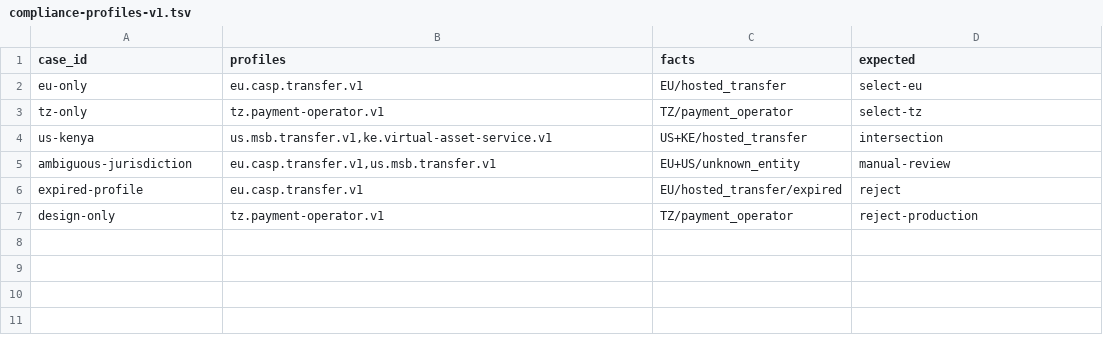
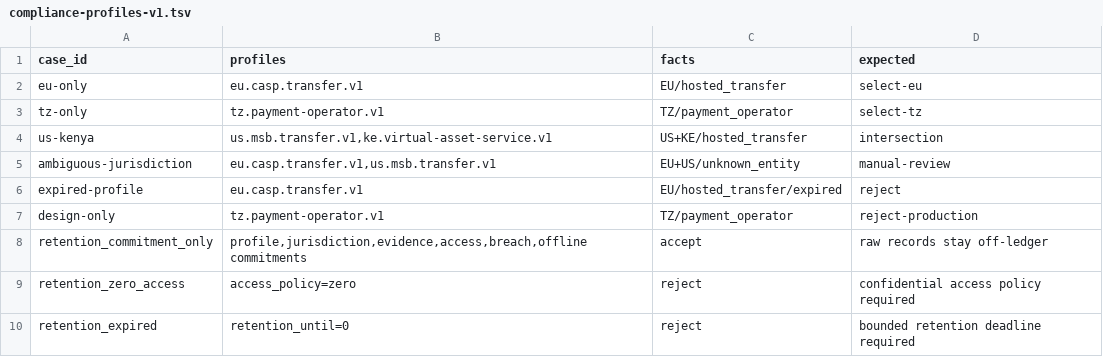
Before and after one commit to advatar/ActiveChain, a TSV file: testing/vectors/compliance-profiles-v1.tsv, drawn as a sheet.

Commit message:
Add commitment-only evidence retention policy

```diff
--- a/testing/vectors/compliance-profiles-v1.tsv
+++ b/testing/vectors/compliance-profiles-v1.tsv
@@ -7 +7,4 @@ expired-profile	eu.casp.transfer.v1	EU/hosted_transfer/expired	reject
 design-only	tz.payment-operator.v1	TZ/payment_operator	reject-production
+retention_commitment_only	profile,jurisdiction,evidence,access,breach,offline commitments	accept	raw records stay off-ledger
+retention_zero_access	access_policy=zero	reject	confidential access policy required
+retention_expired	retention_until=0	reject	bounded retention deadline required
```
Also changed, not shown: 3 other files.
